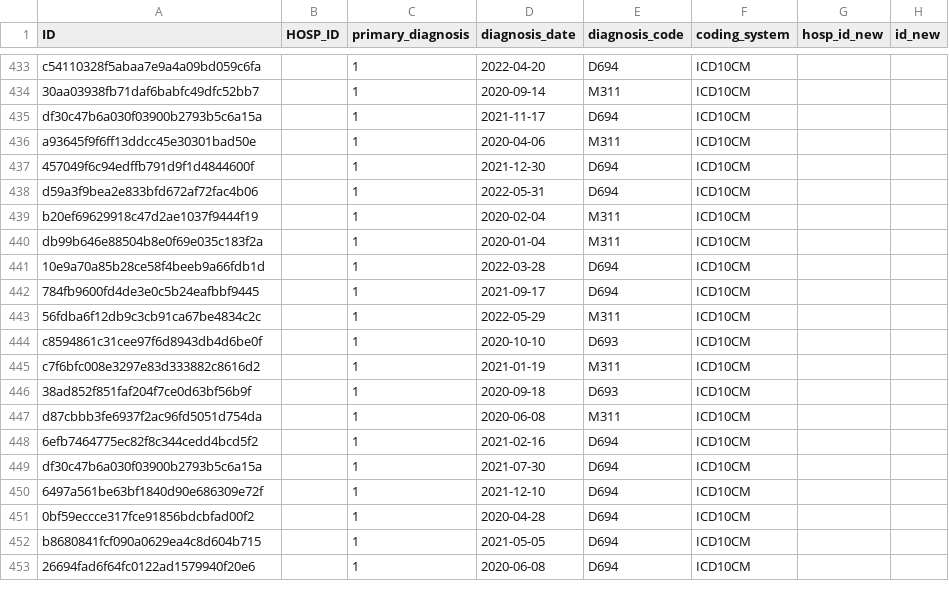
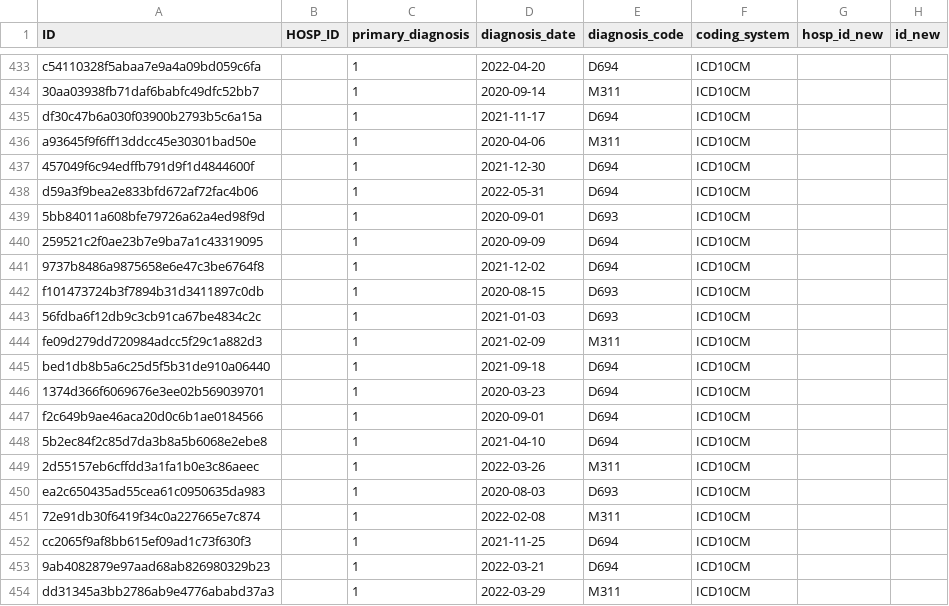
Before and after one commit to trangtph/SCCS_risk_window, a CSV file: outcome_event2.csv, drawn as a sheet; only a part is shown, gaps mark what is left out; the diff covers the shown part only.

Commit message:
Update code for censoring
Date of censoring = the day before the censoring event

```diff
--- a/outcome_event2.csv
+++ b/outcome_event2.csv
@@ -438,16 +438,17 @@ a93645f9f6ff13ddcc45e30301bad50e,"",1,2020-04-06,M311,ICD10CM,"",""
 d59a3f9bea2e833bfd672af72fac4b06,"",1,2022-05-31,D694,ICD10CM,"",""
-b20ef69629918c47d2ae1037f9444f19,,1,2020-02-04,M311,ICD10CM,,
-db99b646e88504b8e0f69e035c183f2a,,1,2020-01-04,M311,ICD10CM,,
-10e9a70a85b28ce58f4beeb9a66fdb1d,,1,2022-03-28,D694,ICD10CM,,
-784fb9600fd4de3e0c5b24eafbbf9445,,1,2021-09-17,D694,ICD10CM,,
-56fdba6f12db9c3cb91ca67be4834c2c,,1,2022-05-29,M311,ICD10CM,,
-c8594861c31cee97f6d8943db4d6be0f,,1,2020-10-10,D693,ICD10CM,,
-c7f6bfc008e3297e83d333882c8616d2,,1,2021-01-19,M311,ICD10CM,,
-38ad852f851faf204f7ce0d63bf56b9f,,1,2020-09-18,D693,ICD10CM,,
-d87cbbb3fe6937f2ac96fd5051d754da,,1,2020-06-08,M311,ICD10CM,,
-6efb7464775ec82f8c344cedd4bcd5f2,,1,2021-02-16,D694,ICD10CM,,
-df30c47b6a030f03900b2793b5c6a15a,,1,2021-07-30,D694,ICD10CM,,
-6497a561be63bf1840d90e686309e72f,,1,2021-12-10,D694,ICD10CM,,
-0bf59eccce317fce91856bdcbfad00f2,,1,2020-04-28,D694,ICD10CM,,
-b8680841fcf090a0629ea4c8d604b715,,1,2021-05-05,D694,ICD10CM,,
-26694fad6f64fc0122ad1579940f20e6,,1,2020-06-08,D694,ICD10CM,,
+5bb84011a608bfe79726a62a4ed98f9d,,1,2020-09-01,D693,ICD10CM,,
+259521c2f0ae23b7e9ba7a1c43319095,,1,2020-09-09,D694,ICD10CM,,
+9737b8486a9875658e6e47c3be6764f8,,1,2021-12-02,D694,ICD10CM,,
+f101473724b3f7894b31d3411897c0db,,1,2020-08-15,D693,ICD10CM,,
+56fdba6f12db9c3cb91ca67be4834c2c,,1,2021-01-03,D693,ICD10CM,,
+fe09d279dd720984adcc5f29c1a882d3,,1,2021-02-09,M311,ICD10CM,,
+bed1db8b5a6c25d5f5b31de910a06440,,1,2021-09-18,D694,ICD10CM,,
+1374d366f6069676e3ee02b569039701,,1,2020-03-23,D694,ICD10CM,,
+f2c649b9ae46aca20d0c6b1ae0184566,,1,2020-09-01,D694,ICD10CM,,
+5b2ec84f2c85d7da3b8a5b6068e2ebe8,,1,2021-04-10,D694,ICD10CM,,
+2d55157eb6cffdd3a1fa1b0e3c86aeec,,1,2022-03-26,M311,ICD10CM,,
+ea2c650435ad55cea61c0950635da983,,1,2020-08-03,D693,ICD10CM,,
+72e91db30f6419f34c0a227665e7c874,,1,2022-02-08,M311,ICD10CM,,
+cc2065f9af8bb615ef09ad1c73f630f3,,1,2021-11-25,D694,ICD10CM,,
+9ab4082879e97aad68ab826980329b23,,1,2022-03-21,D694,ICD10CM,,
+dd31345a3bb2786ab9e4776ababd37a3,,1,2022-03-29,M311,ICD10CM,,
```
Also changed, not shown: 5 added rows, 6 removed rows and 62 edited cells elsewhere in this file, 16 other files.
